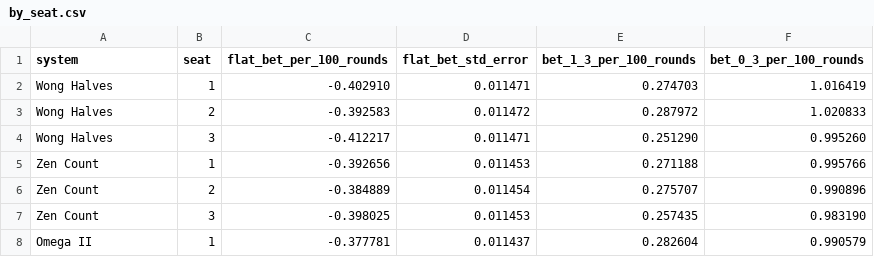
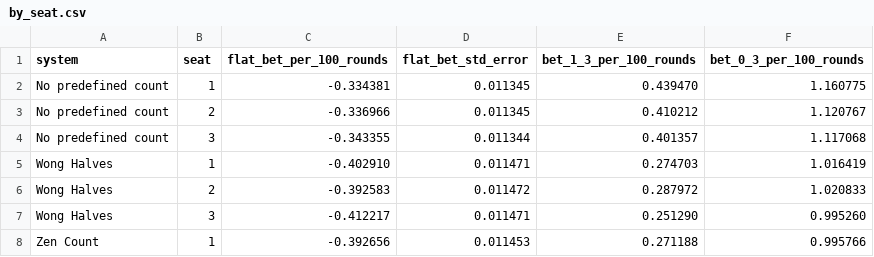
Before and after one commit to apicquot/blackjack, a CSV file: docs/6deck_h17_das_ls/by_seat.csv, drawn as a sheet; only a part is shown; the shorter side is filled out with more unchanged rows.

```diff
--- a/docs/6deck_h17_das_ls/by_seat.csv
+++ b/docs/6deck_h17_das_ls/by_seat.csv
@@ -1,2 +1,5 @@
 system,seat,flat_bet_per_100_rounds,flat_bet_std_error,bet_1_3_per_100_rounds,bet_0_3_per_100_rounds
+No predefined count,1,-0.334381,0.011345,0.439470,1.160775
+No predefined count,2,-0.336966,0.011345,0.410212,1.120767
+No predefined count,3,-0.343355,0.011344,0.401357,1.117068
 Wong Halves,1,-0.402910,0.011471,0.274703,1.016419
```
Also changed, not shown: docs/1deck_h17_das_65/by_seat.csv, docs/1deck_h17_das_65/summary.csv, 44 other files.
